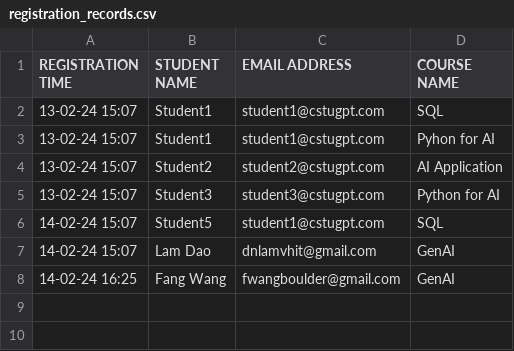
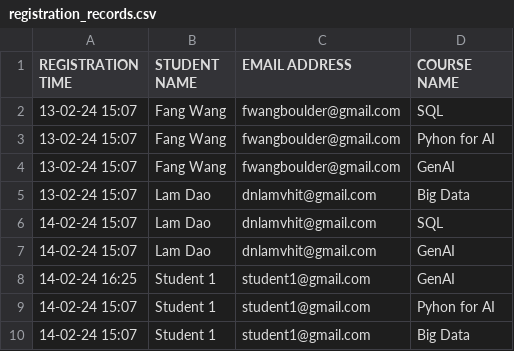
Before and after one commit to dnlamvhit/CSTU-ChatBot, a CSV file: registration_records.csv, drawn as a sheet.

```diff
--- a/registration_records.csv
+++ b/registration_records.csv
@@ -1,9 +1,10 @@
 REGISTRATION TIME,STUDENT NAME,EMAIL ADDRESS,COURSE NAME
-13-02-24 15:07,Student1,student1@cstugpt.com,SQL
-13-02-24 15:07,Student1,student1@cstugpt.com,Pyhon for AI
-13-02-24 15:07,Student2,student2@cstugpt.com,AI Application
-13-02-24 15:07,Student3,student3@cstugpt.com,Python for AI
-14-02-24 15:07,Student5,student1@cstugpt.com,SQL
+13-02-24 15:07,Fang Wang,fwangboulder@gmail.com,SQL
+13-02-24 15:07,Fang Wang,fwangboulder@gmail.com,Pyhon for AI
+13-02-24 15:07,Fang Wang,fwangboulder@gmail.com,GenAI
+13-02-24 15:07,Lam Dao,dnlamvhit@gmail.com,Big Data
+14-02-24 15:07,Lam Dao,dnlamvhit@gmail.com,SQL
 14-02-24 15:07,Lam Dao,dnlamvhit@gmail.com,GenAI
-14-02-24 16:25,Fang Wang,"
-fwangboulder@gmail.com",GenAI
+14-02-24 16:25,Student 1,student1@gmail.com,GenAI
+14-02-24 15:07,Student 1,student1@gmail.com,Pyhon for AI
+14-02-24 15:07,Student 1,student1@gmail.com,Big Data
```
Also changed, not shown: grades.csv, 2 other files.
